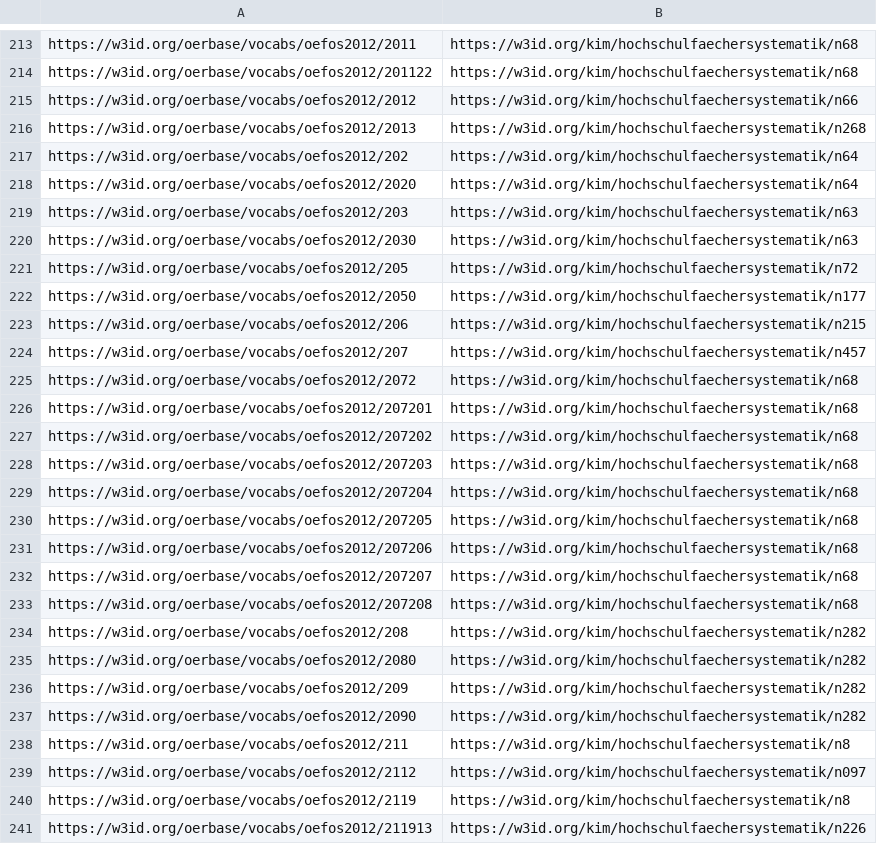
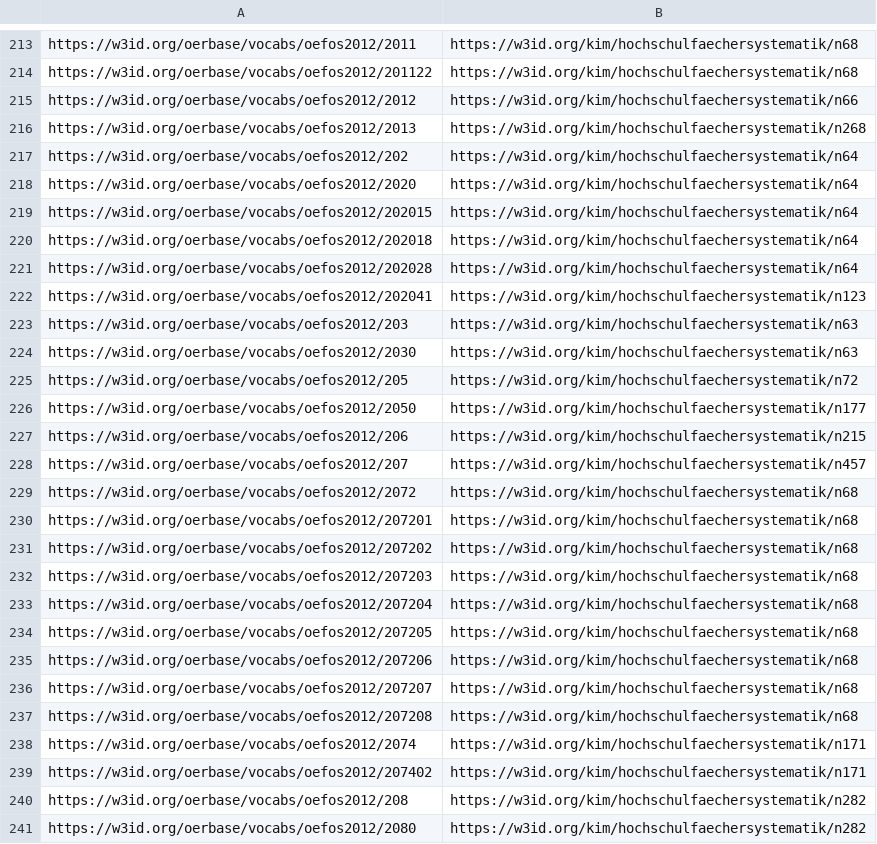
Before and after one commit to TIBHannover/oersi-etl, a TSV file: data/maps/oefos2destatis.tsv, drawn as a sheet; only a part is shown, gaps mark what is left out; the shorter side is filled out with more unchanged rows; the diff names each change by its address in the sheet, - before the commit and + after, or states it on an @@ line.

```diff
--- a/data/maps/oefos2destatis.tsv
+++ b/data/maps/oefos2destatis.tsv
+row 219: https://w3id.org/oerbase/vocabs/oefos2012/202015 | https://w3id.org/kim/hochschulfaechersystematik/n64
+row 220: https://w3id.org/oerbase/vocabs/oefos2012/202018 | https://w3id.org/kim/hochschulfaechersystematik/n64
+row 221: https://w3id.org/oerbase/vocabs/oefos2012/202028 | https://w3id.org/kim/hochschulfaechersystematik/n64
+row 222: https://w3id.org/oerbase/vocabs/oefos2012/202041 | https://w3id.org/kim/hochschulfaechersystematik/n123
+row 238: https://w3id.org/oerbase/vocabs/oefos2012/2074 | https://w3id.org/kim/hochschulfaechersystematik/n171
+row 239: https://w3id.org/oerbase/vocabs/oefos2012/207402 | https://w3id.org/kim/hochschulfaechersystematik/n171
```
Also changed, not shown: 2 other files.
